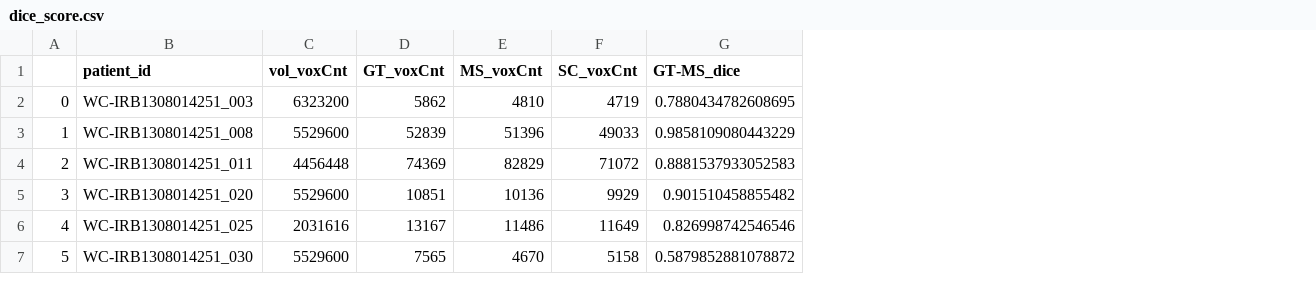
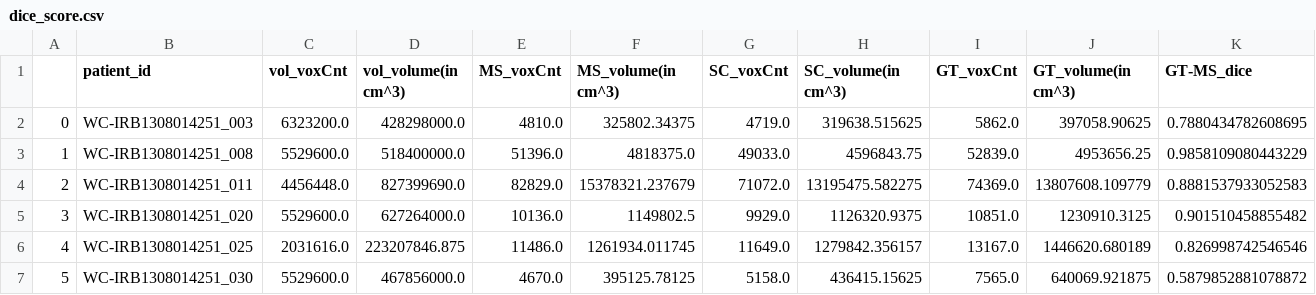
Before and after one commit to collinli2022/Dice_Loss, a CSV file: dice_score.csv, drawn as a sheet; only a part is shown; removed rows and columns are numbered as before the commit, all else as after; the diff names each change by its address in the sheet, - before the commit and + after, or states it on an @@ line.

Commit message:
added volume (in cm^3) support

```diff
--- a/dice_score.csv
+++ b/dice_score.csv
-column D (GT_voxCnt), rows 2-7: 5862 | 52839 | 74369 | 10851 | 13167 | 7565
+column D (vol_volume(in cm^3)), rows 2-7: 428298000.0 | 518400000.0 | 827399690.0 | 627264000.0 | 223207846.875 | 467856000.0
+column F (MS_volume(in cm^3)), rows 2-7: 325802.34375 | 4818375.0 | 15378321.237679 | 1149802.5 | 1261934.011745 | 395125.78125
+column H (SC_volume(in cm^3)), rows 2-7: 319638.515625 | 4596843.75 | 13195475.582275 | 1126320.9375 | 1279842.356157 | 436415.15625
+column I (GT_voxCnt), rows 2-7: 5862.0 | 52839.0 | 74369.0 | 10851.0 | 13167.0 | 7565.0
+column J (GT_volume(in cm^3)), rows 2-7: 397058.90625 | 4953656.25 | 13807608.109779 | 1230910.3125 | 1446620.680189 | 640069.921875
-C2 (vol_voxCnt): 6323200
+C2 (vol_voxCnt): 6323200.0
-E2 (MS_voxCnt): 4810
+E2 (MS_voxCnt): 4810.0
-G2 (SC_voxCnt): 4719
+G2 (SC_voxCnt): 4719.0
-C3 (vol_voxCnt): 5529600
+C3 (vol_voxCnt): 5529600.0
-E3 (MS_voxCnt): 51396
+E3 (MS_voxCnt): 51396.0
-G3 (SC_voxCnt): 49033
+G3 (SC_voxCnt): 49033.0
-C4 (vol_voxCnt): 4456448
+C4 (vol_voxCnt): 4456448.0
-E4 (MS_voxCnt): 82829
+E4 (MS_voxCnt): 82829.0
-G4 (SC_voxCnt): 71072
+G4 (SC_voxCnt): 71072.0
-C5 (vol_voxCnt): 5529600
+C5 (vol_voxCnt): 5529600.0
-E5 (MS_voxCnt): 10136
+E5 (MS_voxCnt): 10136.0
-G5 (SC_voxCnt): 9929
+G5 (SC_voxCnt): 9929.0
-C6 (vol_voxCnt): 2031616
+C6 (vol_voxCnt): 2031616.0
-E6 (MS_voxCnt): 11486
+E6 (MS_voxCnt): 11486.0
-G6 (SC_voxCnt): 11649
+G6 (SC_voxCnt): 11649.0
-C7 (vol_voxCnt): 5529600
+C7 (vol_voxCnt): 5529600.0
-E7 (MS_voxCnt): 4670
+E7 (MS_voxCnt): 4670.0
-G7 (SC_voxCnt): 5158
+G7 (SC_voxCnt): 5158.0
```
Also changed, not shown: 2 other files.
